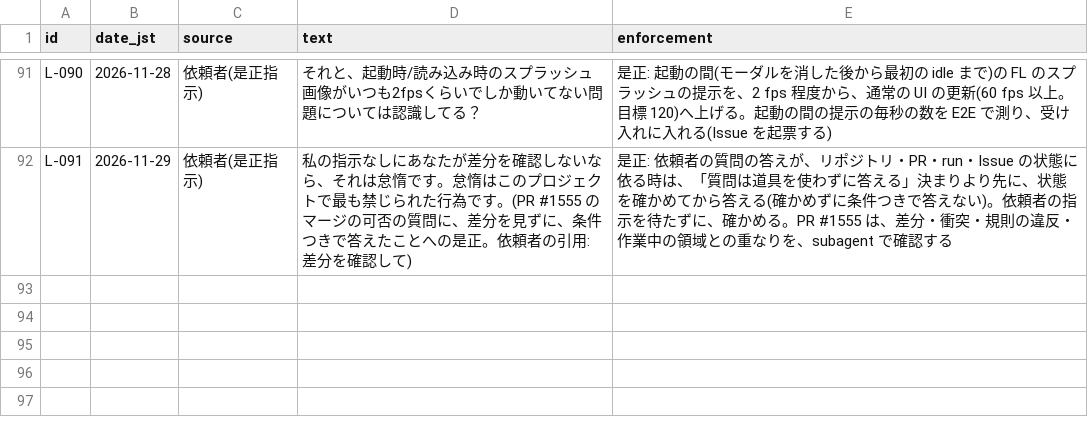
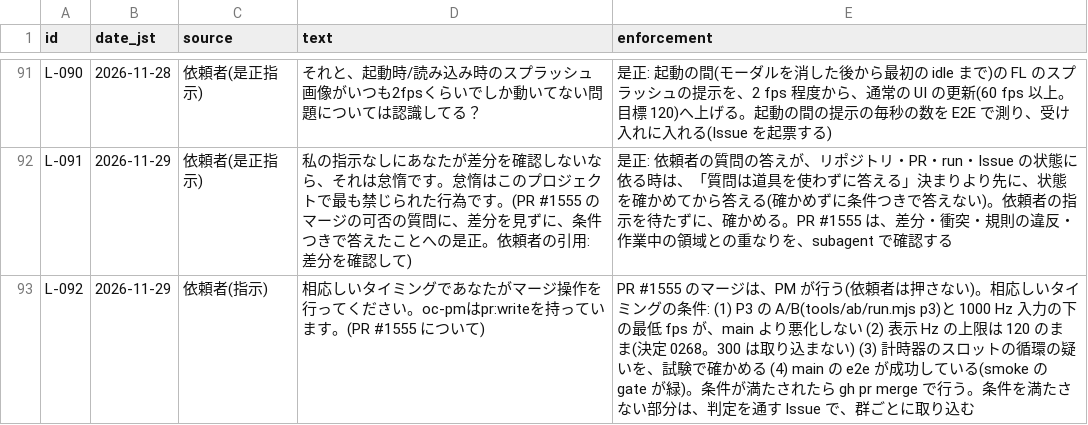
Before and after one commit to signature-studio/signature-studio, a TSV file: pm-work/ledger/instructions.tsv, drawn as a sheet; only a part is shown, gaps mark what is left out; the diff names each change by its address in the sheet, - before the commit and + after, or states it on an @@ line.

```diff
--- a/pm-work/ledger/instructions.tsv
+++ b/pm-work/ledger/instructions.tsv
+row 93: L-092 | 2026-11-29 | 依頼者(指示) | 相応しいタイミングであなたがマージ操作を行ってください。oc-pmはpr:writeを持っています。(PR #1555 について) | PR #1555 のマージは、PM が行う(依頼者は押さない)。相応しいタイミングの条件: (1) P3 の A/B(tools/ab/run.mjs p3)と 1000 Hz 入力の下の最低 fps が、main より悪化しない (2) 表示 Hz の上限は 120 のまま(決定 0268。300 は取り込まない) (3) 計時器のスロットの循環の疑いを、試験で確かめる (4) main の e2e が成功している(smoke の gate が緑)。条件が満たされたら gh pr merge で行う。条件を満たさない部分は、判定を通す Issue で、群ごとに取り込む
```
